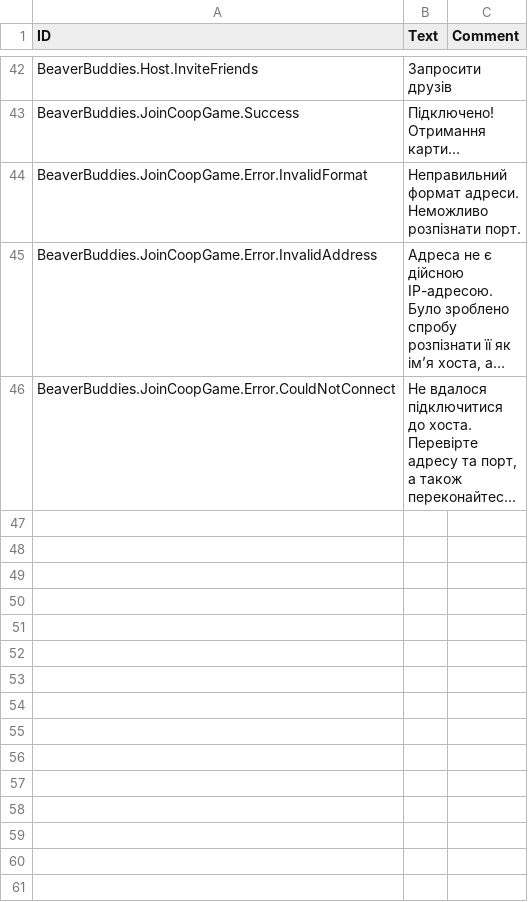
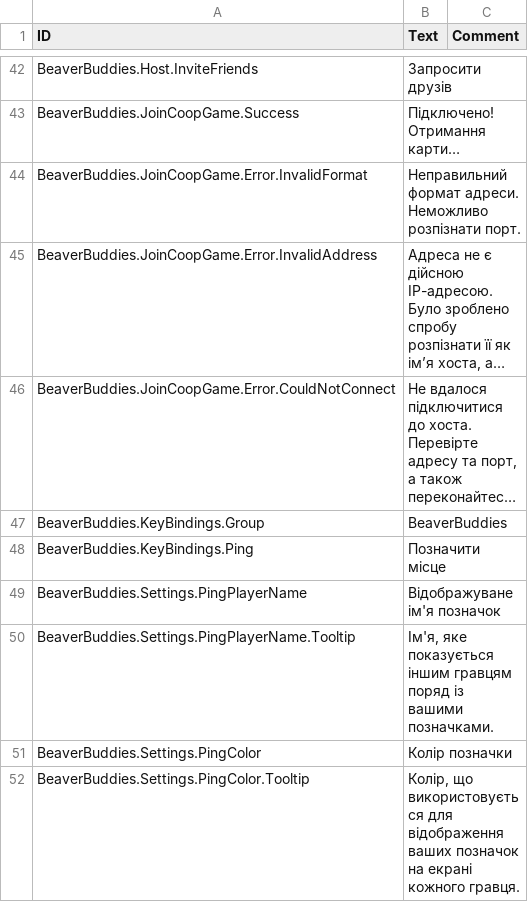
Before and after one commit to thomaswp/BeaverBuddies, a CSV file: BeaverBuddies/Localizations/ukUA_BeaverBuddie.csv, drawn as a sheet; only a part is shown, gaps mark what is left out; long unchanged cells end in …; the diff names each change by its address in the sheet, - before the commit and + after, or states it on an @@ line.

```diff
--- a/BeaverBuddies/Localizations/ukUA_BeaverBuddie.csv
+++ b/BeaverBuddies/Localizations/ukUA_BeaverBuddie.csv
+row 47: BeaverBuddies.KeyBindings.Group | BeaverBuddies
+row 48: BeaverBuddies.KeyBindings.Ping | Позначити місце
+row 49: BeaverBuddies.Settings.PingPlayerName | Відображуване ім'я позначок
+row 50: BeaverBuddies.Settings.PingPlayerName.Tooltip | Ім'я, яке показується іншим гравцям поряд із вашими позначками.
+row 51: BeaverBuddies.Settings.PingColor | Колір позначки
+row 52: BeaverBuddies.Settings.PingColor.Tooltip | Колір, що використовується для відображення ваших позначок на екрані кожного гравця.
```
Also changed, not shown: BeaverBuddies/Localizations/deDE_BeaverBuddie.csv, BeaverBuddies/Localizations/frFR_BeaverBuddie.csv, 20 other files.
